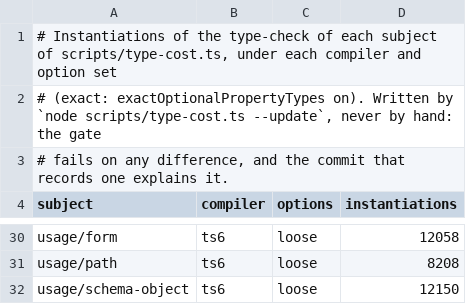
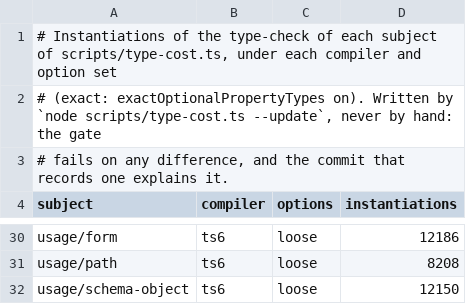
Before and after one commit to Eoth/yaltaan, a TSV file: docs/type-cost-baseline.tsv, drawn as a sheet; only a part is shown, gaps mark what is left out; the diff covers the shown part only; the diff names each change by its address in the sheet, - before the commit and + after, or states it on an @@ line.

```diff
--- a/docs/type-cost-baseline.tsv
+++ b/docs/type-cost-baseline.tsv
-D30 (instantiations): 12058
+D30 (instantiations): 12186
```
Also changed, not shown: 9 edited cells elsewhere in this file, docs/size-baseline.tsv, 18 other files.
